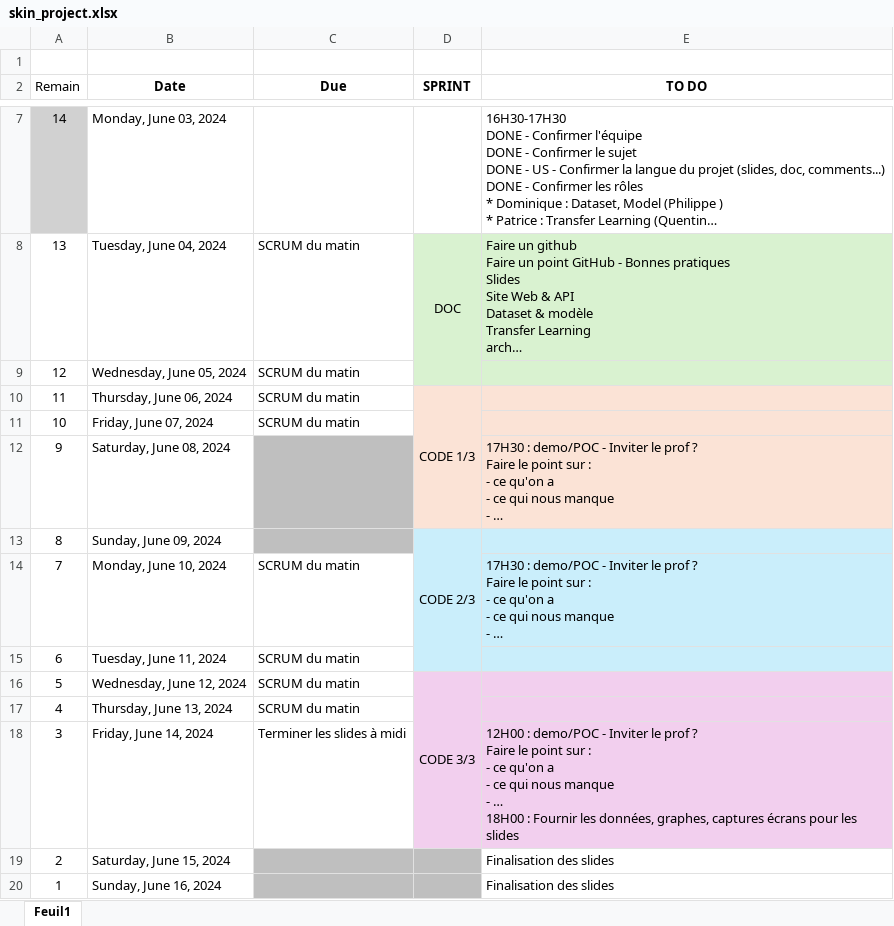
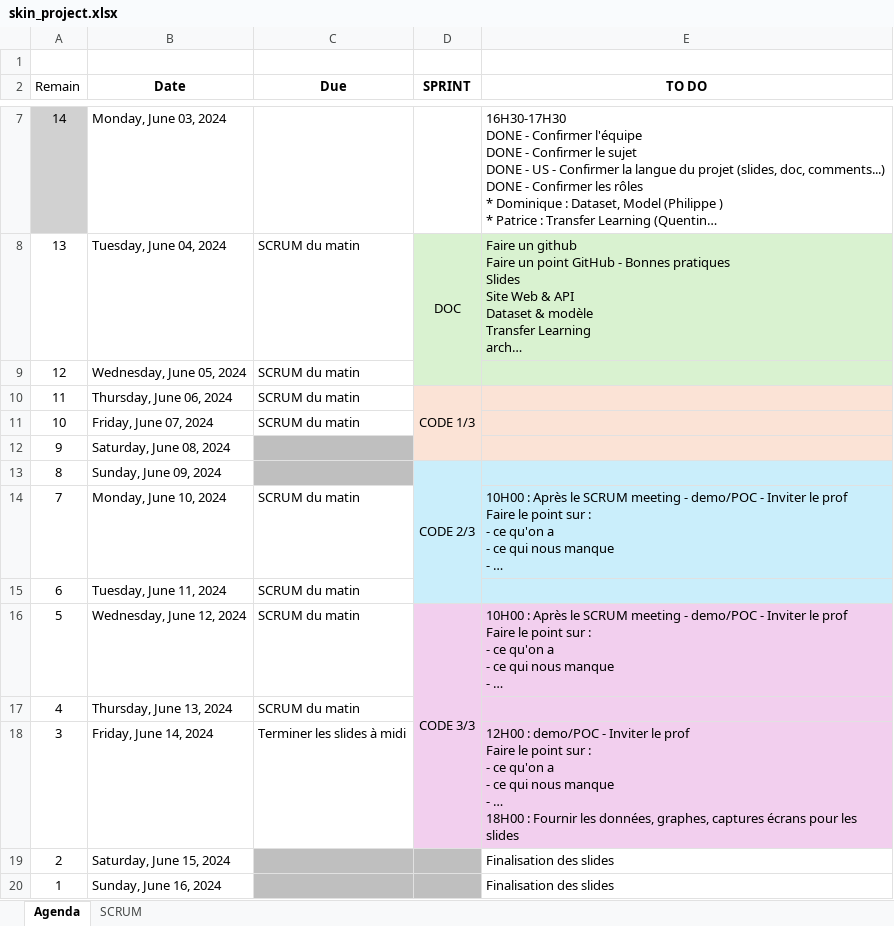
Before and after one commit to dourmiah/skincheck, an Excel workbook: admin/skin_project.xlsx, sheet Agenda, drawn as a sheet; only a part is shown, gaps mark what is left out; long unchanged cells end in …; values as stored, in another font and other column widths than the file's, no borders; charts and pictures not drawn; ↵ is a line break in a cell; the diff names each change by its address in the sheet, - before the commit and + after, or states it on an @@ line.

Commit message:
create a scrum tab. Review agenda

```diff
--- a/admin/skin_project.xlsx (sheet Agenda)
+++ b/admin/skin_project.xlsx (sheet Agenda)
-sheet tab: Feuil1
+sheet tab: Agenda
+sheet tab: SCRUM
-E12 (TO DO): 17H30 : demo/POC - Inviter le prof ? ↵ Faire le point sur : ↵ - ce qu'on a ↵ - ce qui nous manque ↵ - …
+E12 (TO DO): (empty)
-E14 (TO DO): 17H30 : demo/POC - Inviter le prof ? ↵ Faire le…
+E14 (TO DO): 10H00 : Après le SCRUM meeting - demo/POC - Inviter le prof ↵ Faire le…
-E16 (TO DO): (empty)
+E16 (TO DO): 10H00 : Après le SCRUM meeting - demo/POC - Inviter le prof ↵ Faire le point sur : ↵ - ce qu'on a ↵ - ce qui nous manque ↵ - …
-E18 (TO DO): …le prof ? ↵ Faire le…
+E18 (TO DO): …le prof ↵ Faire le…
```
Also changed, not shown: charts or pictures.
